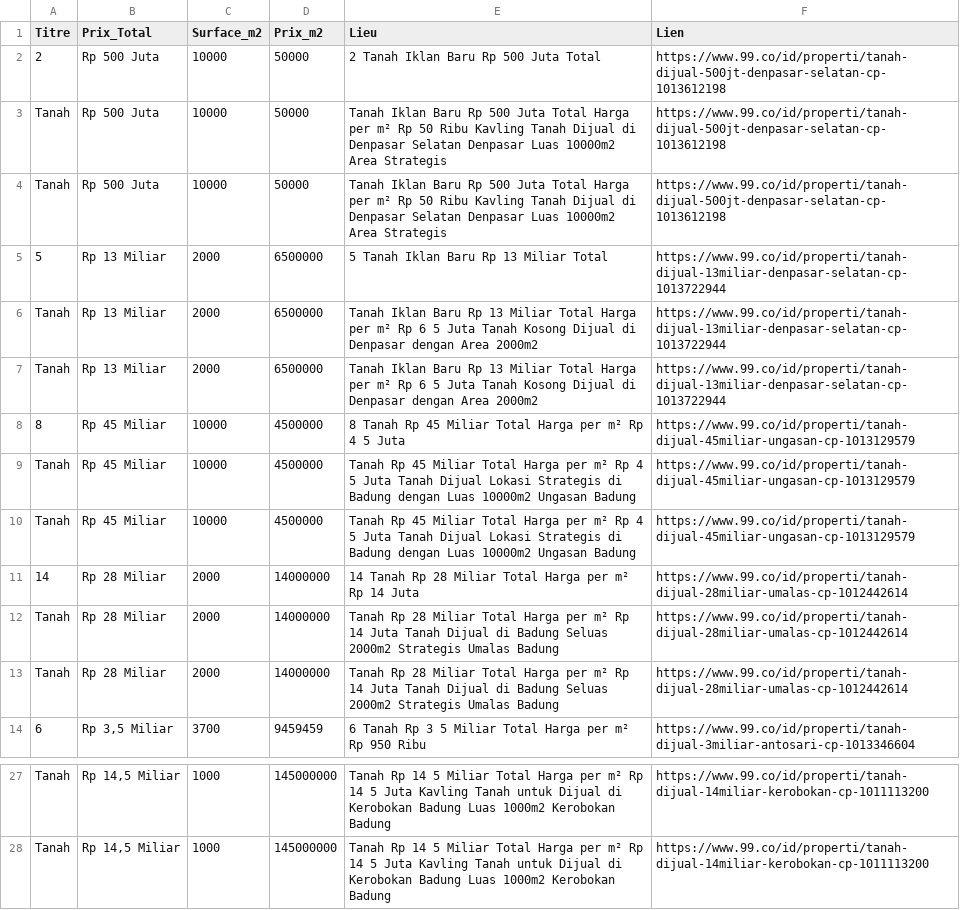
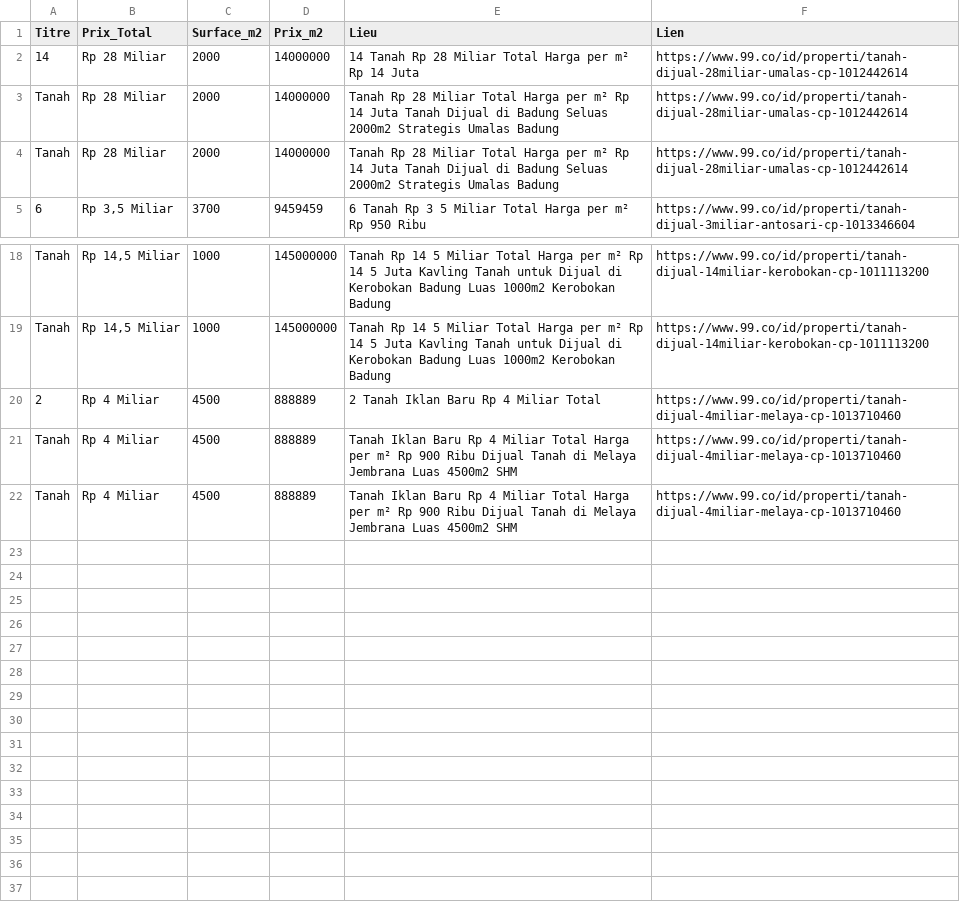
Before and after one commit to pedro432143219-prog/99co-scraper, a CSV file: resultats.csv, drawn as a sheet; only a part is shown, gaps mark what is left out; removed rows and columns are numbered as before the commit, all else as after; the diff names each change by its address in the sheet, - before the commit and + after, or states it on an @@ line.

```diff
--- a/resultats.csv
+++ b/resultats.csv
-row 2: 2 | Rp 500 Juta | 10000 | 50000 | 2 Tanah Iklan Baru Rp 500 Juta Total | https://www.99.co/id/properti/tanah-dijual-500jt-denpasar-selatan-cp-1013612198
-row 3: Tanah | Rp 500 Juta | 10000 | 50000 | Tanah Iklan Baru Rp 500 Juta Total Harga per m² Rp 50 Ribu Kavling Tanah Dijual di Denpasar Selatan Denpasar Luas 10000m2 Area Strategis | https://www.99.co/id/properti/tanah-dijual-500jt-denpasar-selatan-cp-1013612198
-row 4: Tanah | Rp 500 Juta | 10000 | 50000 | Tanah Iklan Baru Rp 500 Juta Total Harga per m² Rp 50 Ribu Kavling Tanah Dijual di Denpasar Selatan Denpasar Luas 10000m2 Area Strategis | https://www.99.co/id/properti/tanah-dijual-500jt-denpasar-selatan-cp-1013612198
-row 5: 5 | Rp 13 Miliar | 2000 | 6500000 | 5 Tanah Iklan Baru Rp 13 Miliar Total | https://www.99.co/id/properti/tanah-dijual-13miliar-denpasar-selatan-cp-1013722944
-row 6: Tanah | Rp 13 Miliar | 2000 | 6500000 | Tanah Iklan Baru Rp 13 Miliar Total Harga per m² Rp 6 5 Juta Tanah Kosong Dijual di Denpasar dengan Area 2000m2 | https://www.99.co/id/properti/tanah-dijual-13miliar-denpasar-selatan-cp-1013722944
-row 7: Tanah | Rp 13 Miliar | 2000 | 6500000 | Tanah Iklan Baru Rp 13 Miliar Total Harga per m² Rp 6 5 Juta Tanah Kosong Dijual di Denpasar dengan Area 2000m2 | https://www.99.co/id/properti/tanah-dijual-13miliar-denpasar-selatan-cp-1013722944
-row 8: 8 | Rp 45 Miliar | 10000 | 4500000 | 8 Tanah Rp 45 Miliar Total Harga per m² Rp 4 5 Juta | https://www.99.co/id/properti/tanah-dijual-45miliar-ungasan-cp-1013129579
-row 9: Tanah | Rp 45 Miliar | 10000 | 4500000 | Tanah Rp 45 Miliar Total Harga per m² Rp 4 5 Juta Tanah Dijual Lokasi Strategis di Badung dengan Luas 10000m2 Ungasan Badung | https://www.99.co/id/properti/tanah-dijual-45miliar-ungasan-cp-1013129579
-row 10: Tanah | Rp 45 Miliar | 10000 | 4500000 | Tanah Rp 45 Miliar Total Harga per m² Rp 4 5 Juta Tanah Dijual Lokasi Strategis di Badung dengan Luas 10000m2 Ungasan Badung | https://www.99.co/id/properti/tanah-dijual-45miliar-ungasan-cp-1013129579
+row 20: 2 | Rp 4 Miliar | 4500 | 888889 | 2 Tanah Iklan Baru Rp 4 Miliar Total | https://www.99.co/id/properti/tanah-dijual-4miliar-melaya-cp-1013710460
+row 21: Tanah | Rp 4 Miliar | 4500 | 888889 | Tanah Iklan Baru Rp 4 Miliar Total Harga per m² Rp 900 Ribu Dijual Tanah di Melaya Jembrana Luas 4500m2 SHM | https://www.99.co/id/properti/tanah-dijual-4miliar-melaya-cp-1013710460
+row 22: Tanah | Rp 4 Miliar | 4500 | 888889 | Tanah Iklan Baru Rp 4 Miliar Total Harga per m² Rp 900 Ribu Dijual Tanah di Melaya Jembrana Luas 4500m2 SHM | https://www.99.co/id/properti/tanah-dijual-4miliar-melaya-cp-1013710460
```
